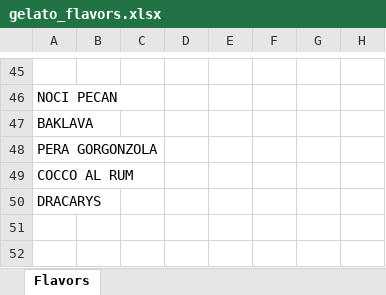
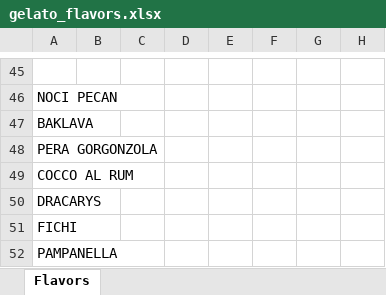
Before and after one commit to miladreihanpour-programmer/fatamorgana, an Excel workbook: gelato_flavors.xlsx, sheet Flavors, drawn as a sheet; only a part is shown, gaps mark what is left out; values as stored, in another font and other column widths than the file's, no borders; the diff names each change by its address in the sheet, - before the commit and + after, or states it on an @@ line.

```diff
--- a/gelato_flavors.xlsx (sheet Flavors)
+++ b/gelato_flavors.xlsx (sheet Flavors)
+row 51: FICHI
+row 52: PAMPANELLA
```
Also changed, not shown: 4 other files.
